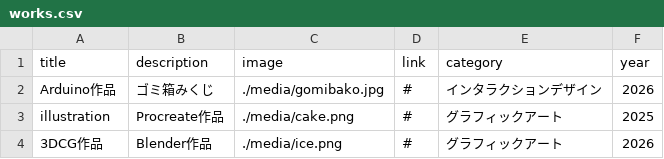
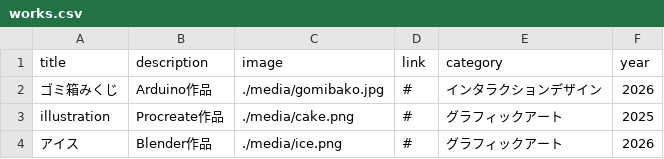
Before and after one commit to picomaro/portfolioYN, a CSV file: works.csv, drawn as a sheet.

```diff
--- a/works.csv
+++ b/works.csv
@@ -1,4 +1,4 @@
 title,description,image,link,category,year
-Arduino作品,ゴミ箱みくじ,./media/gomibako.jpg,#,インタラクションデザイン,2026
+ゴミ箱みくじ,Arduino作品,./media/gomibako.jpg,#,インタラクションデザイン,2026
 illustration,Procreate作品,./media/cake.png,#,グラフィックアート,2025
-3DCG作品,Blender作品,./media/ice.png,#,グラフィックアート,2026
+アイス,Blender作品,./media/ice.png,#,グラフィックアート,2026
```
Also changed, not shown: 3 other files.
